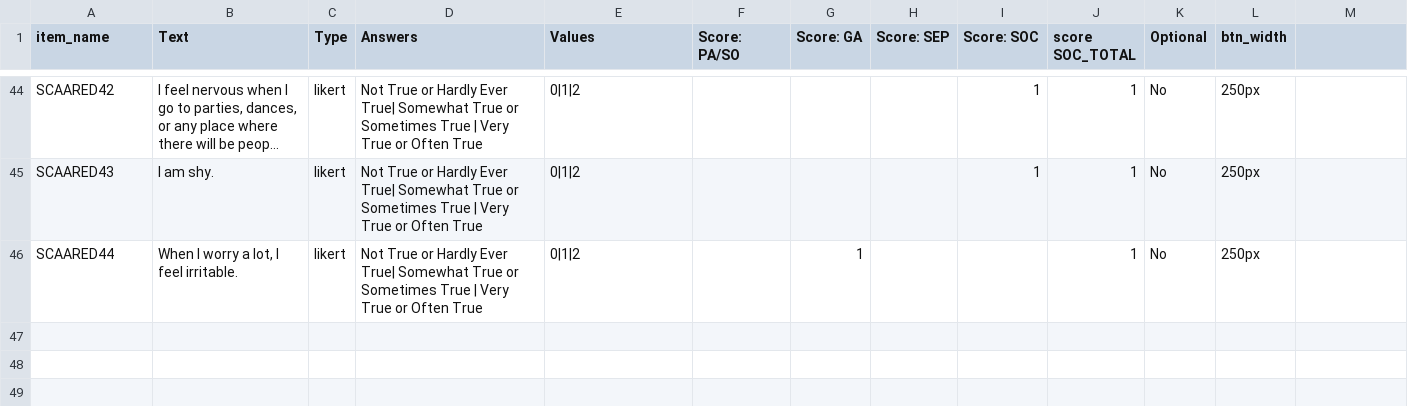
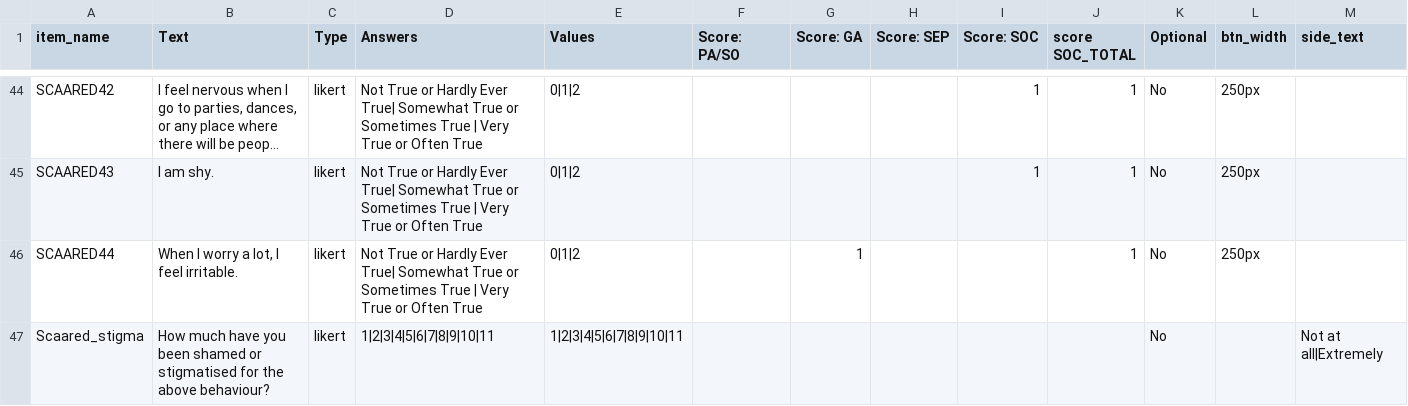
Before and after one commit to haffey-studies/bsc-2020, a CSV file: web/User/Surveys/scaared_2020.csv, drawn as a sheet; only a part is shown, gaps mark what is left out; long unchanged cells end in …; the diff names each change by its address in the sheet, - before the commit and + after, or states it on an @@ line.

Commit message:
scaared updated to include stigma question at the end

```diff
--- a/web/User/Surveys/scaared_2020.csv
+++ b/web/User/Surveys/scaared_2020.csv
-M1: (empty)
+M1: side_text
+row 47: Scaared_stigma | How much have you been shamed or stigmatised for the above behaviour? | likert | 1|2|3|4|5|6|7|8|9|10|11 | 1|2|3|4|5|6|7|8|9|10|11 |  |  |  |  |  | No |  | Not at all|Extremely
```
Also changed, not shown: 2 other files.
